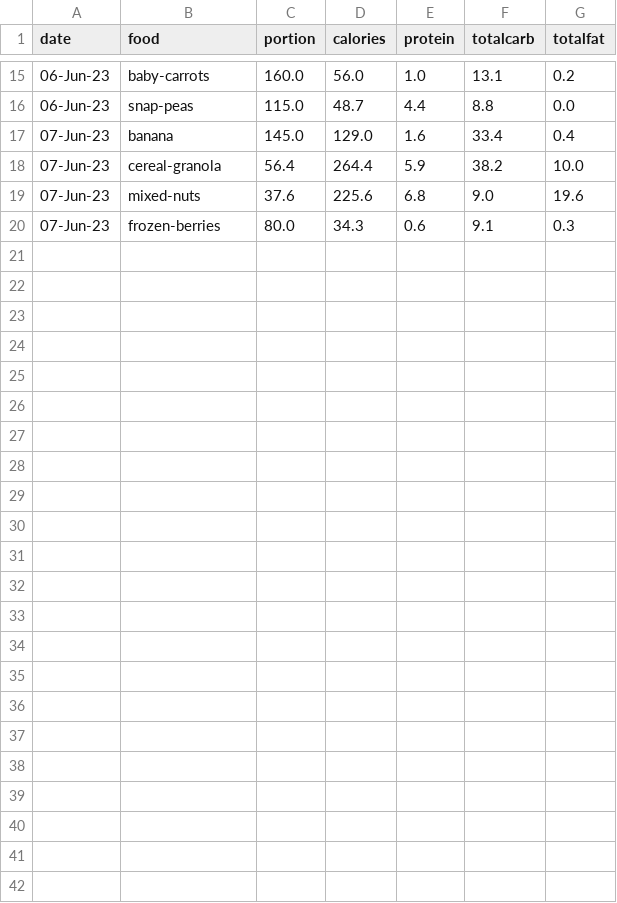
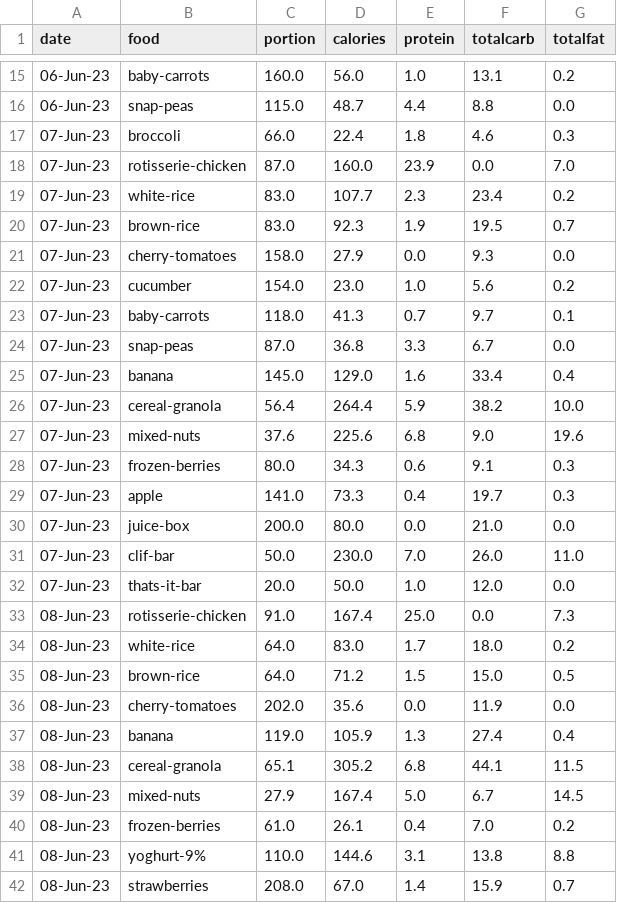
Before and after one commit to jjmchew/launchschool, a CSV file: _proj/01macros/summary2.csv, drawn as a sheet; only a part is shown, gaps mark what is left out.

```diff
--- a/_proj/01macros/summary2.csv
+++ b/_proj/01macros/summary2.csv
@@ -16,2 +16,10 @@ date,food,portion,calories,protein,totalcarb,totalfat
 06-Jun-23,snap-peas,115.0,48.7,4.4,8.8,0.0
+07-Jun-23,broccoli,66.0,22.4,1.8,4.6,0.3
+07-Jun-23,rotisserie-chicken,87.0,160.0,23.9,0.0,7.0
+07-Jun-23,white-rice,83.0,107.7,2.3,23.4,0.2
+07-Jun-23,brown-rice,83.0,92.3,1.9,19.5,0.7
+07-Jun-23,cherry-tomatoes,158.0,27.9,0.0,9.3,0.0
+07-Jun-23,cucumber,154.0,23.0,1.0,5.6,0.2
+07-Jun-23,baby-carrots,118.0,41.3,0.7,9.7,0.1
+07-Jun-23,snap-peas,87.0,36.8,3.3,6.7,0.0
 07-Jun-23,banana,145.0,129.0,1.6,33.4,0.4
@@ -20 +28,15 @@ date,food,portion,calories,protein,totalcarb,totalfat
 07-Jun-23,frozen-berries,80.0,34.3,0.6,9.1,0.3
+07-Jun-23,apple,141.0,73.3,0.4,19.7,0.3
+07-Jun-23,juice-box,200.0,80.0,0.0,21.0,0.0
+07-Jun-23,clif-bar,50.0,230.0,7.0,26.0,11.0
+07-Jun-23,thats-it-bar,20.0,50.0,1.0,12.0,0.0
+08-Jun-23,rotisserie-chicken,91.0,167.4,25.0,0.0,7.3
+08-Jun-23,white-rice,64.0,83.0,1.7,18.0,0.2
+08-Jun-23,brown-rice,64.0,71.2,1.5,15.0,0.5
+08-Jun-23,cherry-tomatoes,202.0,35.6,0.0,11.9,0.0
+08-Jun-23,banana,119.0,105.9,1.3,27.4,0.4
+08-Jun-23,cereal-granola,65.1,305.2,6.8,44.1,11.5
+08-Jun-23,mixed-nuts,27.9,167.4,5.0,6.7,14.5
+08-Jun-23,frozen-berries,61.0,26.1,0.4,7.0,0.2
+08-Jun-23,yoghurt-9%,110.0,144.6,3.1,13.8,8.8
+08-Jun-23,strawberries,208.0,67.0,1.4,15.9,0.7
```
Also changed, not shown: _proj/01macros/log.csv, _proj/01macros/nutrition.csv, 41 other files.
